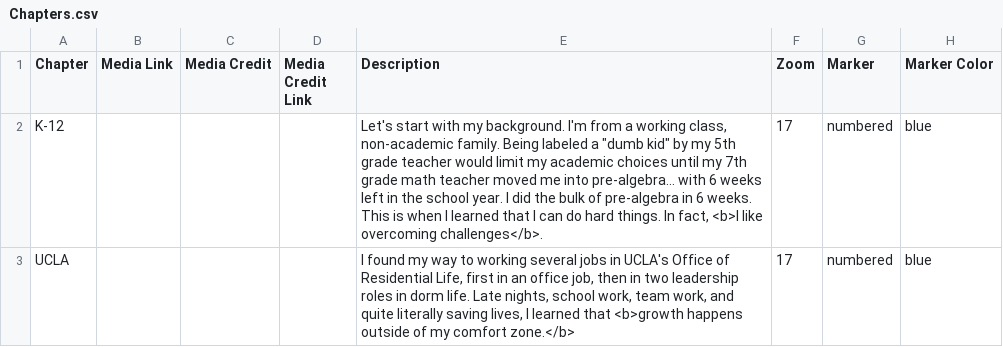
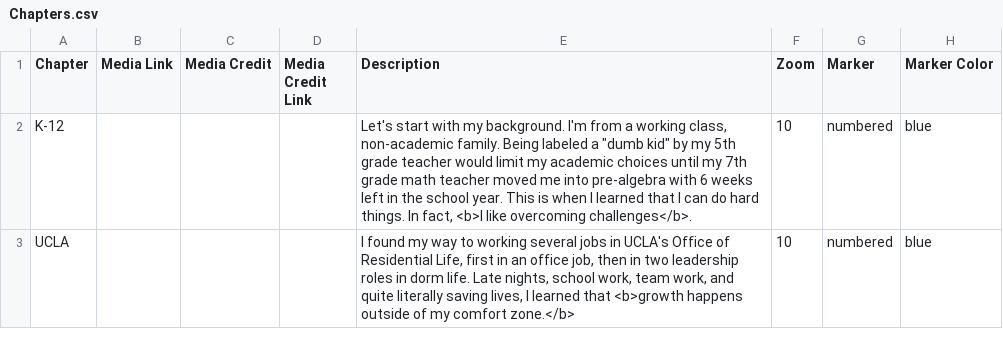
Before and after one commit to MicheleTobias/leadership-journey, a CSV file: csv/Chapters.csv, drawn as a sheet; only a part is shown; the diff names each change by its address in the sheet, - before the commit and + after, or states it on an @@ line.

Commit message:
Update Chapters.csv

```diff
--- a/csv/Chapters.csv
+++ b/csv/Chapters.csv
-E2 (Description): …me into pre-algebra… with 6 weeks left in the school year. I did the bulk of pre-algebra in 6 weeks. This is…
+E2 (Description): …me into pre-algebra with 6 weeks left in the school year. This is…
-F2:F3 (Zoom): 17
+F2:F3 (Zoom): 10
```
